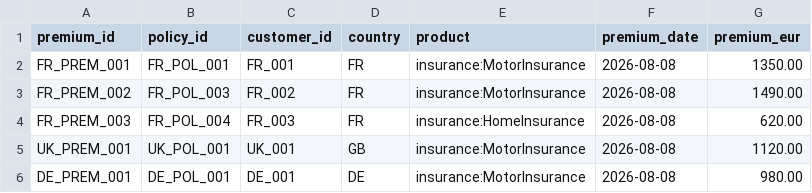
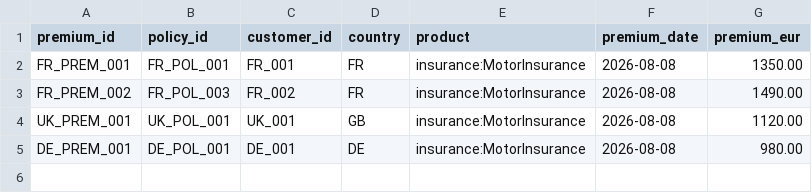
Before and after one commit to Sugumaran-Balasubramaniyan/enterprise-agentic-semantic-layer, a CSV file: data/curated/premiums.csv, drawn as a sheet.

```diff
--- a/data/curated/premiums.csv
+++ b/data/curated/premiums.csv
@@ -3,3 +3,2 @@ FR_PREM_001,FR_POL_001,FR_001,FR,insurance:MotorInsurance,2026-08-08,1350.00
 FR_PREM_002,FR_POL_003,FR_002,FR,insurance:MotorInsurance,2026-08-08,1490.00
-FR_PREM_003,FR_POL_004,FR_003,FR,insurance:HomeInsurance,2026-08-08,620.00
 UK_PREM_001,UK_POL_001,UK_001,GB,insurance:MotorInsurance,2026-08-08,1120.00
```
Also changed, not shown: data/curated/claims.csv, data/curated/policies.csv, 32 other files.
